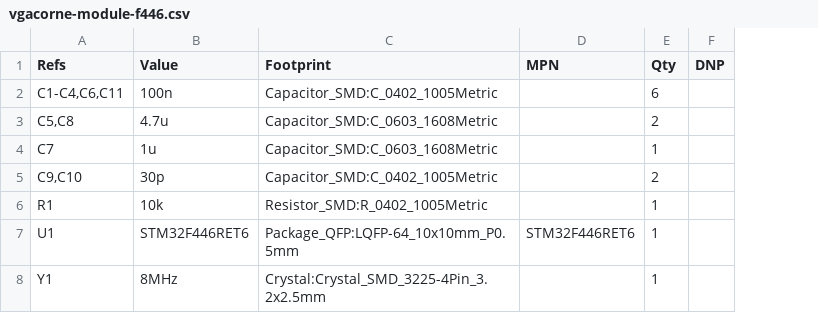
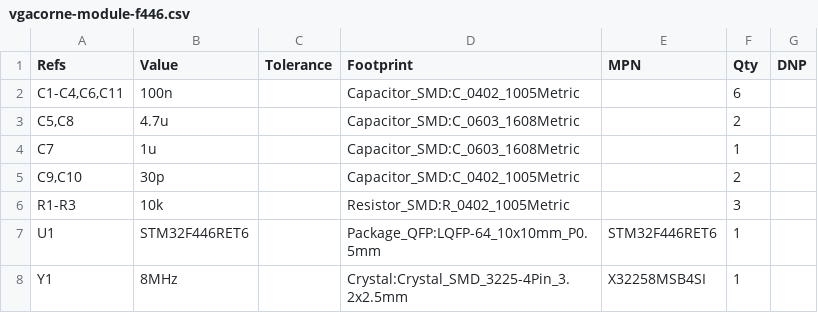
Before and after one commit to antwang0/VGACorne, a CSV file: hardware/bom/vgacorne-module-f446.csv, drawn as a sheet; addresses are those after the commit; the diff names each change by its address in the sheet, - before the commit and + after, or states it on an @@ line.

```diff
--- a/hardware/bom/vgacorne-module-f446.csv
+++ b/hardware/bom/vgacorne-module-f446.csv
+column C (Tolerance), empty
-A6 (Refs): R1
+A6 (Refs): R1-R3
-F6 (Qty): 1
+F6 (Qty): 3
-E8 (MPN): (empty)
+E8 (MPN): X32258MSB4SI
```
Also changed, not shown: hardware/bom/vgacorne-link.csv, hardware/bom/vgacorne-main.csv, 54 other files.
